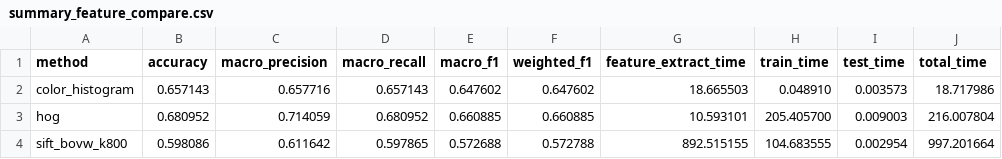
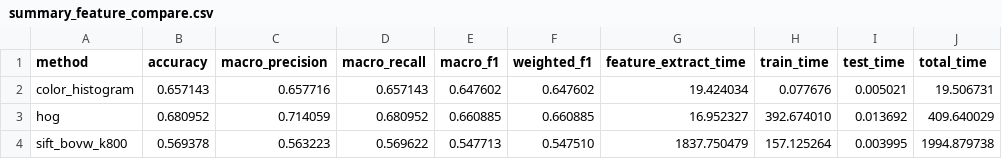
Before and after one commit to lulu108/Bag-of-Visual-Words, a CSV file: outputs/feature_compare_k800/summary_feature_compare.csv, drawn as a sheet.

```diff
--- a/outputs/feature_compare_k800/summary_feature_compare.csv
+++ b/outputs/feature_compare_k800/summary_feature_compare.csv
@@ -1,4 +1,4 @@
 method,accuracy,macro_precision,macro_recall,macro_f1,weighted_f1,feature_extract_time,train_time,test_time,total_time
-color_histogram,0.657143,0.657716,0.657143,0.647602,0.647602,18.665503,0.048910,0.003573,18.717986
-hog,0.680952,0.714059,0.680952,0.660885,0.660885,10.593101,205.405700,0.009003,216.007804
-sift_bovw_k800,0.598086,0.611642,0.597865,0.572688,0.572788,892.515155,104.683555,0.002954,997.201664
+color_histogram,0.657143,0.657716,0.657143,0.647602,0.647602,19.424034,0.077676,0.005021,19.506731
+hog,0.680952,0.714059,0.680952,0.660885,0.660885,16.952327,392.674010,0.013692,409.640029
+sift_bovw_k800,0.569378,0.563223,0.569622,0.547713,0.547510,1837.750479,157.125264,0.003995,1994.879738
```
Also changed, not shown: outputs/bovw_improved/summary_improved.csv, outputs/final_tables/final_best_config_comparison.csv, 3 other files.
